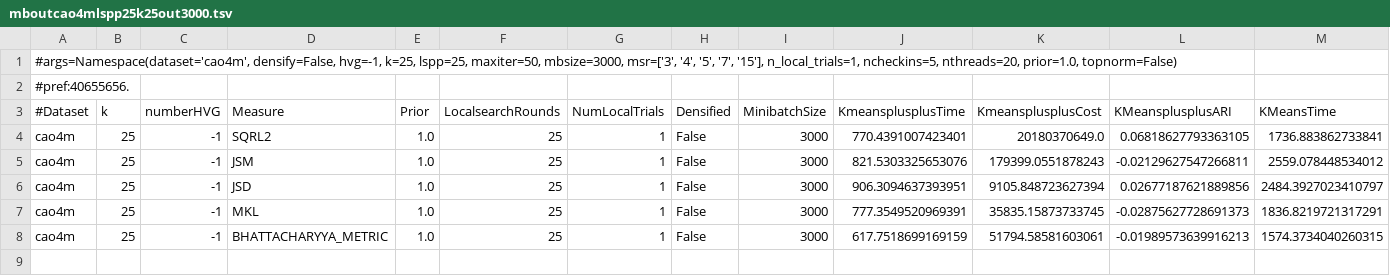
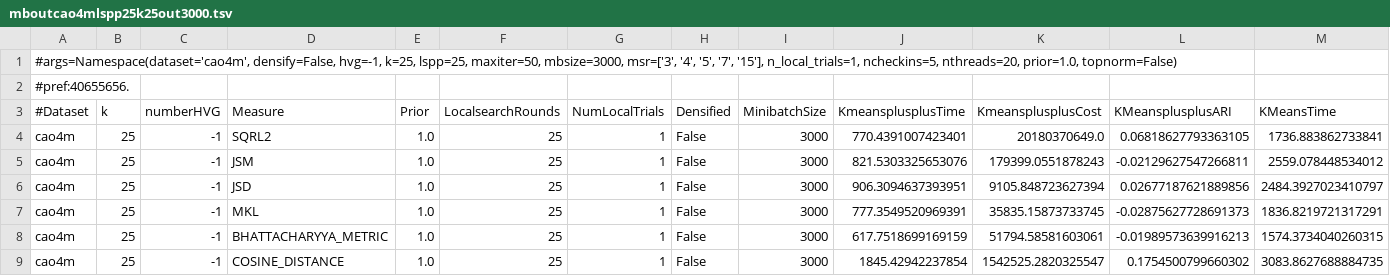
Before and after one commit to dnbaker/minicore-experiments, a TSV file: pipeline_exp/mboutcao4mlspp25k25out3000.tsv, drawn as a sheet; only a part is shown; rows hold the shown columns only; the diff names each change by its address in the sheet, - before the commit and + after, or states it on an @@ line.

```diff
--- a/pipeline_exp/mboutcao4mlspp25k25out3000.tsv
+++ b/pipeline_exp/mboutcao4mlspp25k25out3000.tsv
+row 9: cao4m | 25 | -1 | COSINE_DISTANCE | 1.0 | 25 | 1 | False | 3000 | 1845.42942237854 | 1542525.2820325547 | 0.1754500799660302 | 3083.8627688884735
```
Also changed, not shown: pipeline_exp/mbout_hvg2500cao2mlspp25k25out50000.tsv, pipeline_exp/mboutcao4m50000.tsv, 7 other files.
